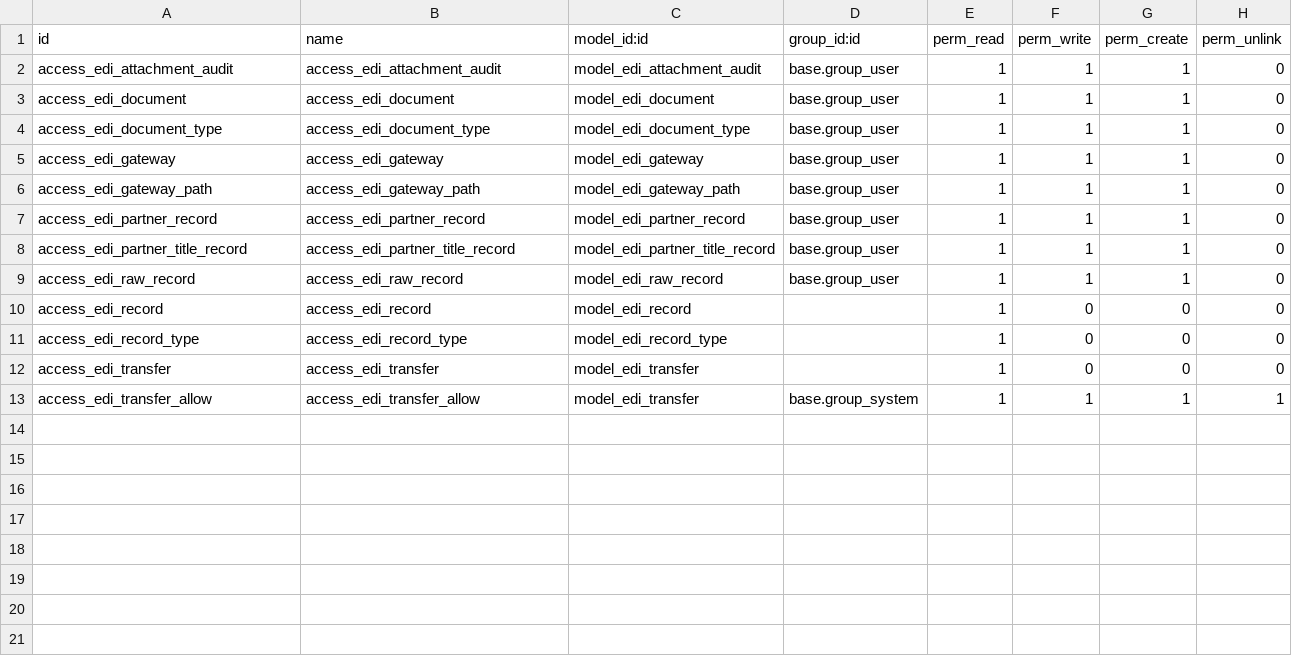
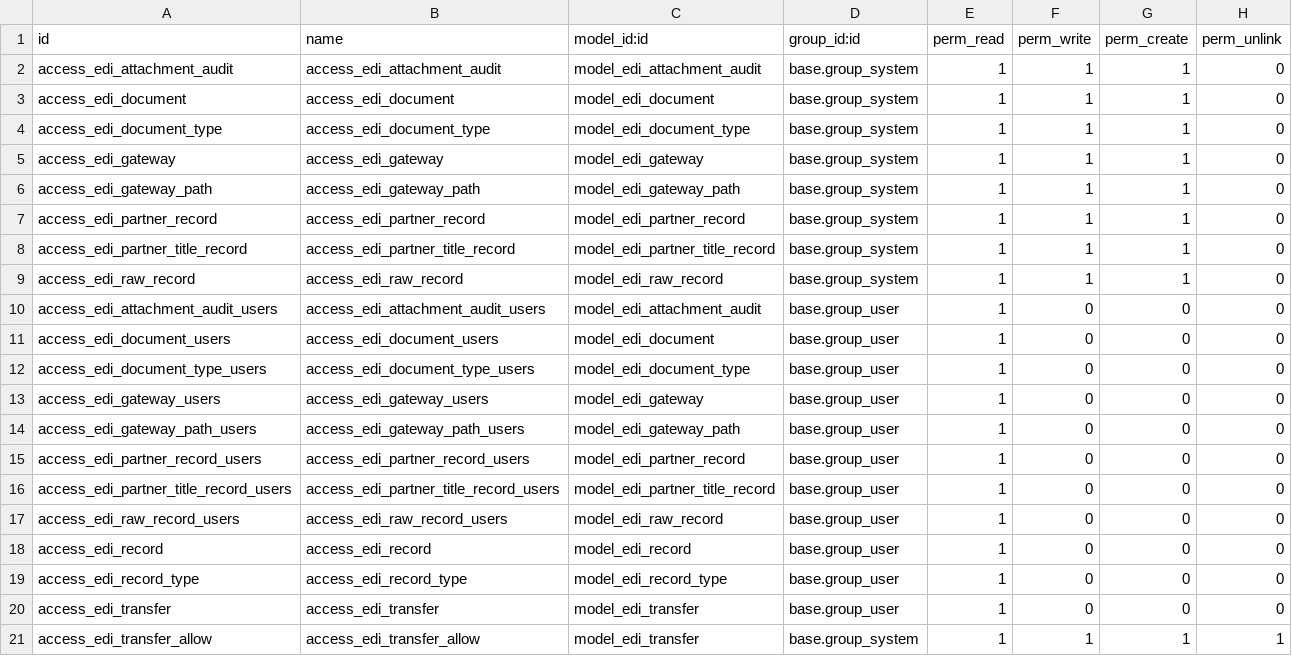
Before and after one commit to mcb30/odoo-edi, a CSV file: addons/edi/security/ir.model.access.csv, drawn as a sheet.

```diff
--- a/addons/edi/security/ir.model.access.csv
+++ b/addons/edi/security/ir.model.access.csv
@@ -1,13 +1,21 @@
 id,name,model_id:id,group_id:id,perm_read,perm_write,perm_create,perm_unlink
-access_edi_attachment_audit,access_edi_attachment_audit,model_edi_attachment_audit,base.group_user,1,1,1,0
-access_edi_document,access_edi_document,model_edi_document,base.group_user,1,1,1,0
-access_edi_document_type,access_edi_document_type,model_edi_document_type,base.group_user,1,1,1,0
-access_edi_gateway,access_edi_gateway,model_edi_gateway,base.group_user,1,1,1,0
-access_edi_gateway_path,access_edi_gateway_path,model_edi_gateway_path,base.group_user,1,1,1,0
-access_edi_partner_record,access_edi_partner_record,model_edi_partner_record,base.group_user,1,1,1,0
-access_edi_partner_title_record,access_edi_partner_title_record,model_edi_partner_title_record,base.group_user,1,1,1,0
-access_edi_raw_record,access_edi_raw_record,model_edi_raw_record,base.group_user,1,1,1,0
-access_edi_record,access_edi_record,model_edi_record,,1,0,0,0
-access_edi_record_type,access_edi_record_type,model_edi_record_type,,1,0,0,0
-access_edi_transfer,access_edi_transfer,model_edi_transfer,,1,0,0,0
+access_edi_attachment_audit,access_edi_attachment_audit,model_edi_attachment_audit,base.group_system,1,1,1,0
+access_edi_document,access_edi_document,model_edi_document,base.group_system,1,1,1,0
+access_edi_document_type,access_edi_document_type,model_edi_document_type,base.group_system,1,1,1,0
+access_edi_gateway,access_edi_gateway,model_edi_gateway,base.group_system,1,1,1,0
+access_edi_gateway_path,access_edi_gateway_path,model_edi_gateway_path,base.group_system,1,1,1,0
+access_edi_partner_record,access_edi_partner_record,model_edi_partner_record,base.group_system,1,1,1,0
+access_edi_partner_title_record,access_edi_partner_title_record,model_edi_partner_title_record,base.group_system,1,1,1,0
+access_edi_raw_record,access_edi_raw_record,model_edi_raw_record,base.group_system,1,1,1,0
+access_edi_attachment_audit_users,access_edi_attachment_audit_users,model_edi_attachment_audit,base.group_user,1,0,0,0
+access_edi_document_users,access_edi_document_users,model_edi_document,base.group_user,1,0,0,0
+access_edi_document_type_users,access_edi_document_type_users,model_edi_document_type,base.group_user,1,0,0,0
+access_edi_gateway_users,access_edi_gateway_users,model_edi_gateway,base.group_user,1,0,0,0
+access_edi_gateway_path_users,access_edi_gateway_path_users,model_edi_gateway_path,base.group_user,1,0,0,0
+access_edi_partner_record_users,access_edi_partner_record_users,model_edi_partner_record,base.group_user,1,0,0,0
+access_edi_partner_title_record_users,access_edi_partner_title_record_users,model_edi_partner_title_record,base.group_user,1,0,0,0
+access_edi_raw_record_users,access_edi_raw_record_users,model_edi_raw_record,base.group_user,1,0,0,0
+access_edi_record,access_edi_record,model_edi_record,base.group_user,1,0,0,0
+access_edi_record_type,access_edi_record_type,model_edi_record_type,base.group_user,1,0,0,0
+access_edi_transfer,access_edi_transfer,model_edi_transfer,base.group_user,1,0,0,0
 access_edi_transfer_allow,access_edi_transfer_allow,model_edi_transfer,base.group_system,1,1,1,1
```
Also changed, not shown: addons/edi_product/security/ir.model.access.csv, addons/edi_sale/security/ir.model.access.csv, 5 other files.
